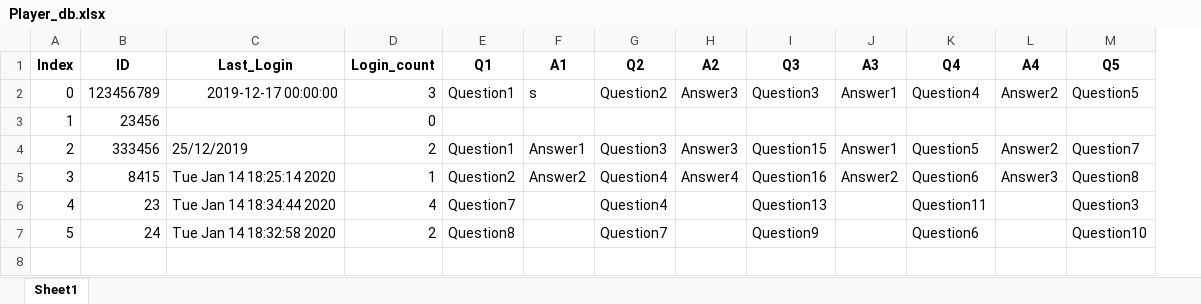
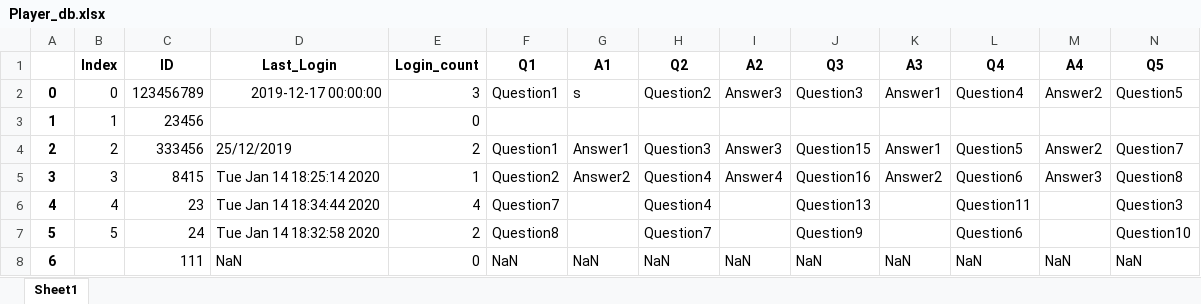
Before and after one commit to amit9530/Stark_Industries, an Excel workbook: Player_db.xlsx, sheet Sheet1, drawn as a sheet; only a part is shown; values as stored, in another font and other column widths than the file's, no borders; rows hold the shown columns only; the diff names each change by its address in the sheet, - before the commit and + after, or states it on an @@ line.

```diff
--- a/Player_db.xlsx (sheet Sheet1)
+++ b/Player_db.xlsx (sheet Sheet1)
+column A, rows 2-7: 0 | 1 | 2 | 3 | 4 | 5
+row 8: 6 |  | 111 | NaN | 0 | NaN | NaN | NaN | NaN | NaN | NaN | NaN | NaN | NaN
```
Also changed, not shown: Question_db_new.xlsx, Users_db.xlsx, 1 other file.
